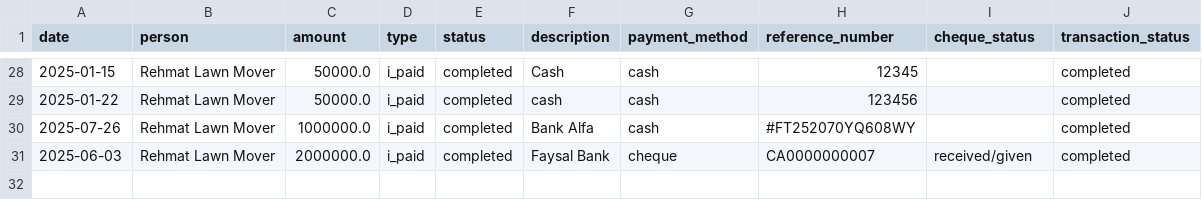
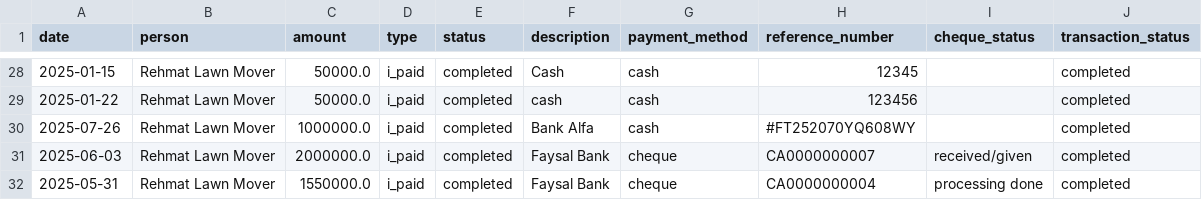
Before and after one commit to Atonomous/payments-summary, a CSV file: payments.csv, drawn as a sheet; only a part is shown, gaps mark what is left out.

Commit message:
Automated update: payment records

```diff
--- a/payments.csv
+++ b/payments.csv
@@ -31 +31,2 @@ date,person,amount,type,status,description,payment_method,reference_number,chequ
 2025-06-03,Rehmat Lawn Mover,2000000.0,i_paid,completed,Faysal Bank,cheque,CA0000000007,received/given,completed
+2025-05-31,Rehmat Lawn Mover,1550000.0,i_paid,completed,Faysal Bank,cheque,CA0000000004,processing done,completed
```
Also changed, not shown: 1 other file.
